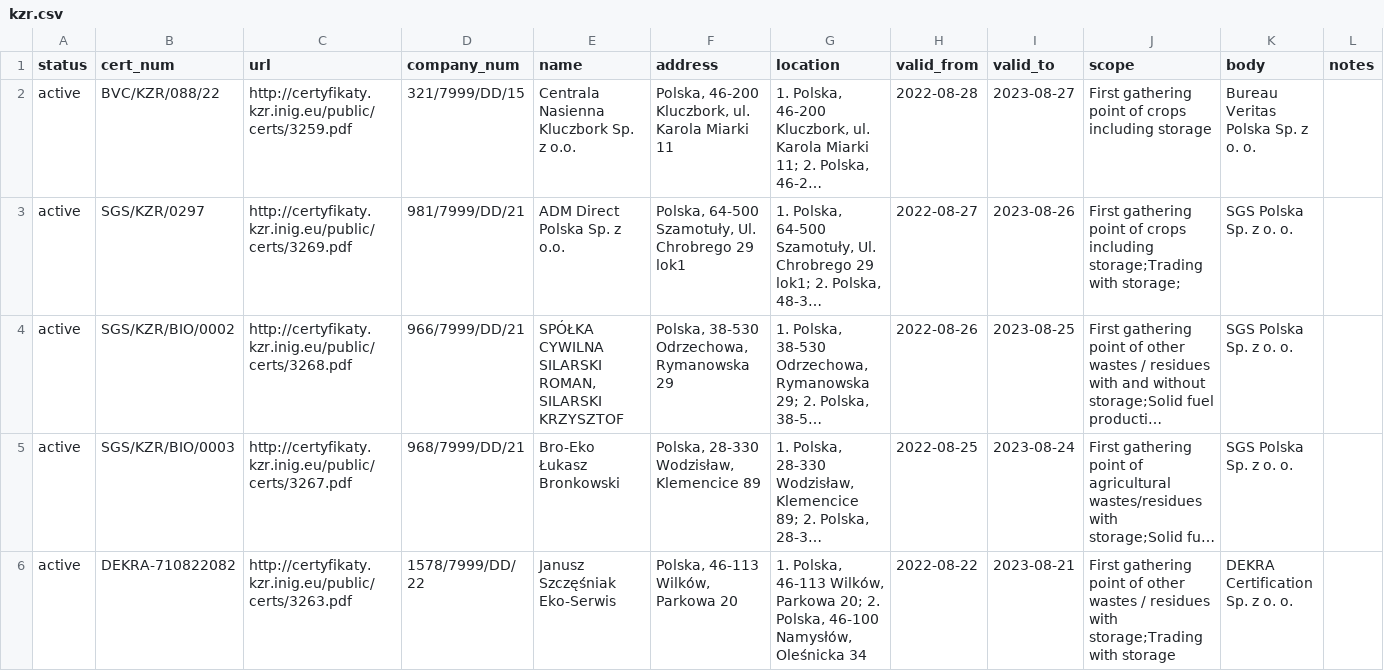
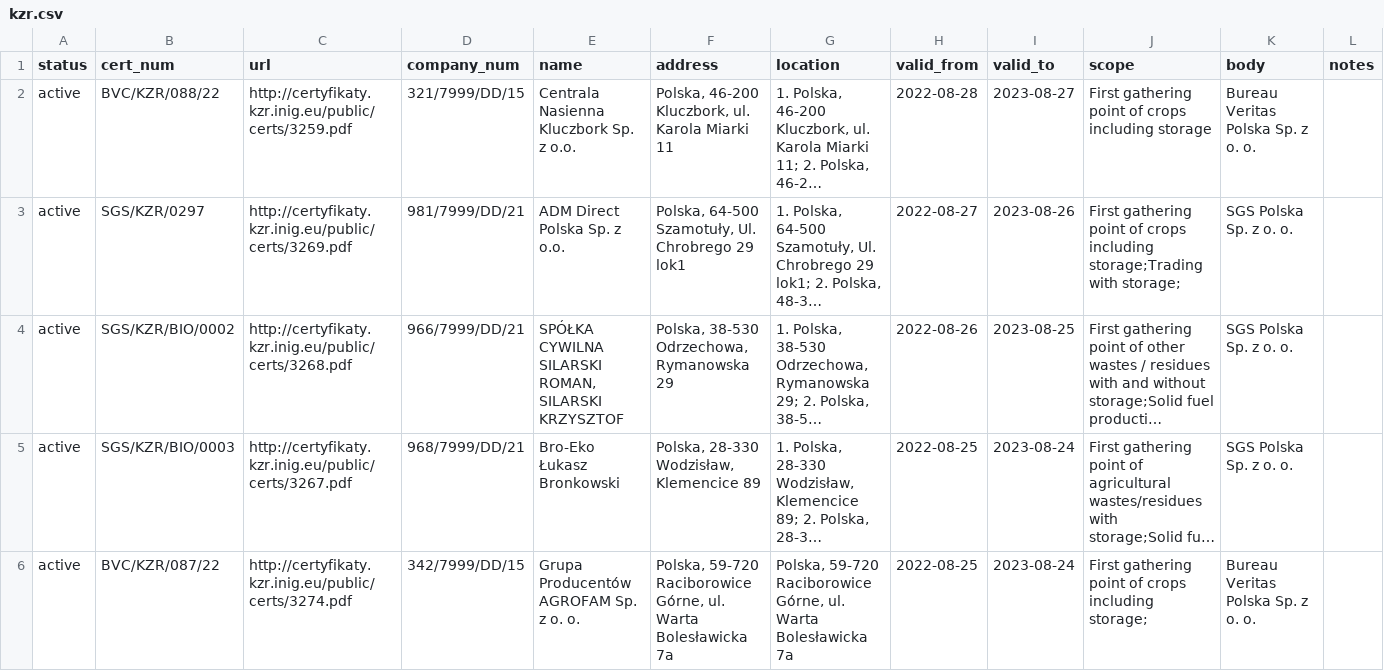
Before and after one commit to jandolezal/certificates, a CSV file: data/kzr.csv, drawn as a sheet; only a part is shown; the shorter side is filled out with more unchanged rows; long unchanged cells end in …; the diff covers the shown part only; the diff names each change by its address in the sheet, - before the commit and + after, or states it on an @@ line.

```diff
--- a/data/kzr.csv
+++ b/data/kzr.csv
+row 6: active | BVC/KZR/087/22 | http://certyfikaty.kzr.inig.eu/public/certs/3274.pdf | 342/7999/DD/15 | Grupa Producentów AGROFAM Sp. z o. o. | Polska, 59-720 Raciborowice Górne, ul. Warta Bolesławicka 7a | Polska, 59-720 Raciborowice Górne, ul. Warta Bolesławicka 7a | 2022-08-25 | 2023-08-24 | First gathering point of crops including storage; | Bureau Veritas Polska Sp. z o. o.
```
Also changed, not shown: 3 added rows and 4 edited cells elsewhere in this file.
